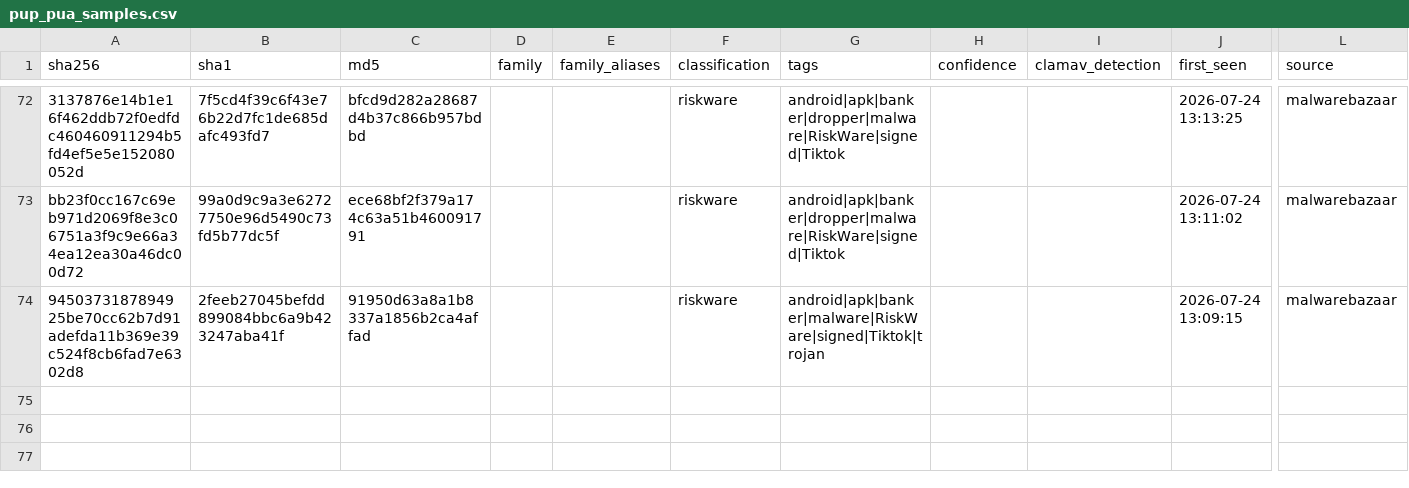
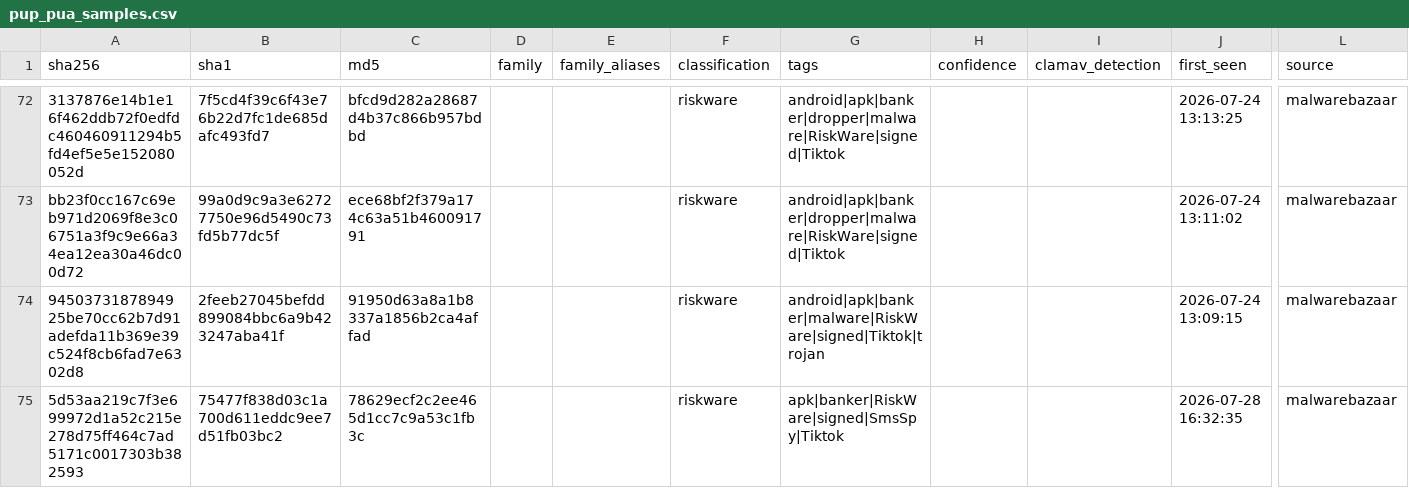
Before and after one commit to elchacal801/threat-intel-reference, a CSV file: data/normalized/pup_pua_samples.csv, drawn as a sheet; only a part is shown, gaps mark what is left out; rows hold the shown columns only; the diff names each change by its address in the sheet, - before the commit and + after, or states it on an @@ line.

```diff
--- a/data/normalized/pup_pua_samples.csv
+++ b/data/normalized/pup_pua_samples.csv
+row 75: 5d53aa219c7f3e699972d1a52c215e278d75ff464c7ad5171c0017303b382593 | 75477f838d03c1a700d611eddc9ee7d51fb03bc2 | 78629ecf2c2ee465d1cc7c9a53c1fb3c |  |  | riskware | apk|banker|RiskWare|signed|SmsSpy|Tiktok |  |  | 2026-07-28 16:32:35 | malwarebazaar
```
Also changed, not shown: data/normalized/behavioral_indicators.csv, data/normalized/malware_families.csv, 12 other files.
